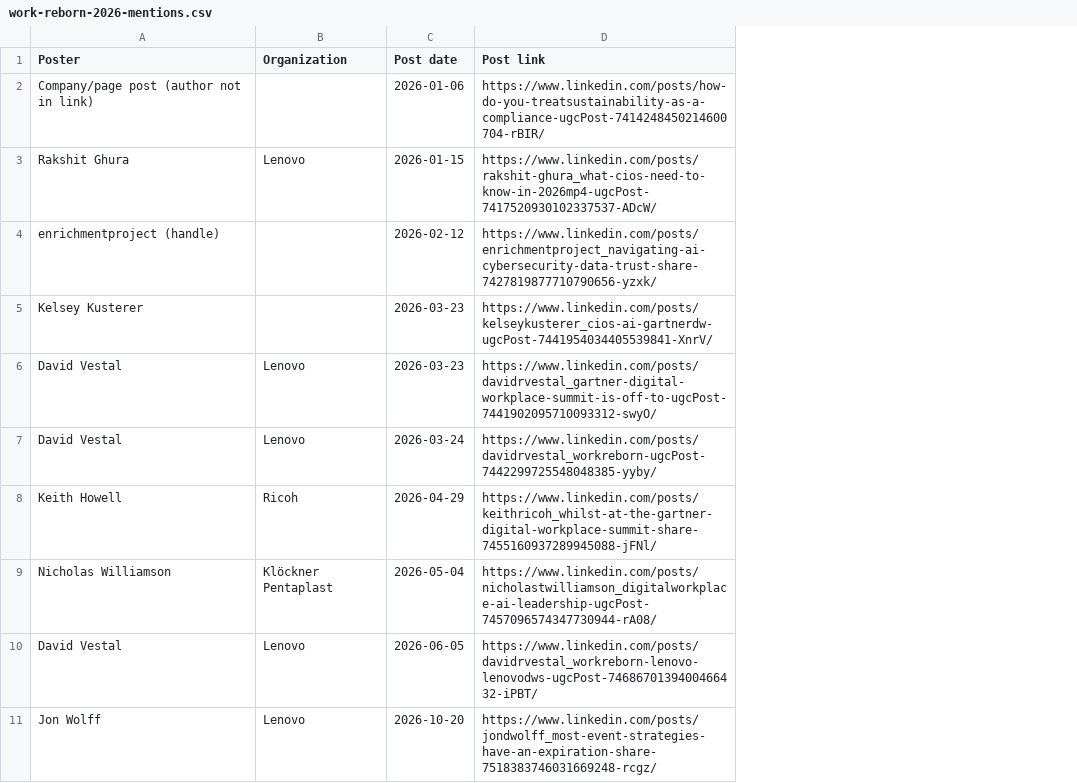
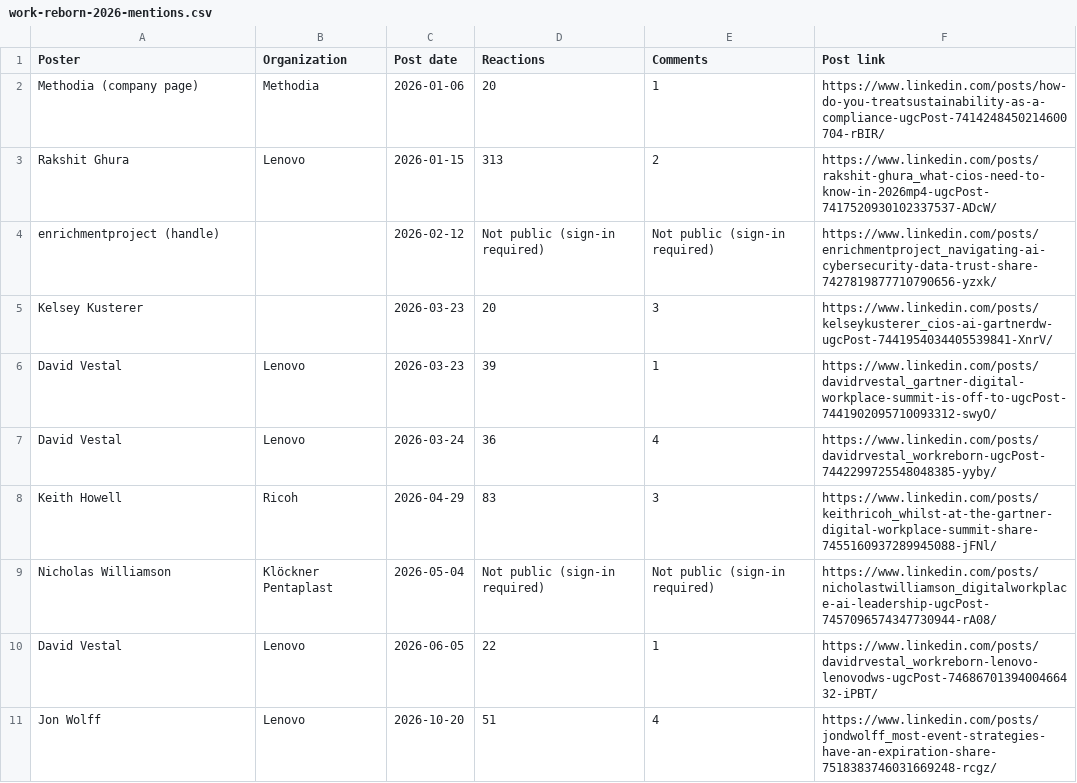
Before and after one commit to reignitemedia/silver-adventure, a CSV file: research/work-reborn-2026-mentions.csv, drawn as a sheet; only a part is shown; the diff names each change by its address in the sheet, - before the commit and + after, or states it on an @@ line.

```diff
--- a/research/work-reborn-2026-mentions.csv
+++ b/research/work-reborn-2026-mentions.csv
+column D (Reactions), rows 2-11: 20 | 313 | Not public (sign-in required) | 20 | 39 | 36 | 83 | Not public (sign-in required) | 22 | 51
+column E (Comments), rows 2-11: 1 | 2 | Not public (sign-in required) | 3 | 1 | 4 | 3 | Not public (sign-in required) | 1 | 4
-A2 (Poster): Company/page post (author not in link)
+A2 (Poster): Methodia (company page)
-B2 (Organization): (empty)
+B2 (Organization): Methodia
```
